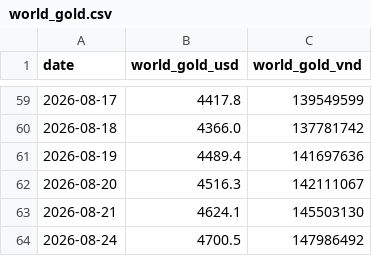
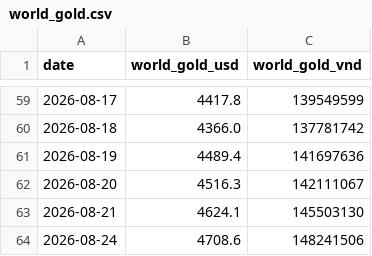
Before and after one commit to BrosPartners/liquidity-crawler, a CSV file: data/world_gold.csv, drawn as a sheet; only a part is shown, gaps mark what is left out.

```diff
--- a/data/world_gold.csv
+++ b/data/world_gold.csv
@@ -63,2 +63,2 @@ date,world_gold_usd,world_gold_vnd
 2026-08-21,4624.1,145503130
-2026-08-24,4700.5,147986492
+2026-08-24,4708.6,148241506
```
Also changed, not shown: data/market_history.csv, data/vnindex_history.csv, 3 other files.
